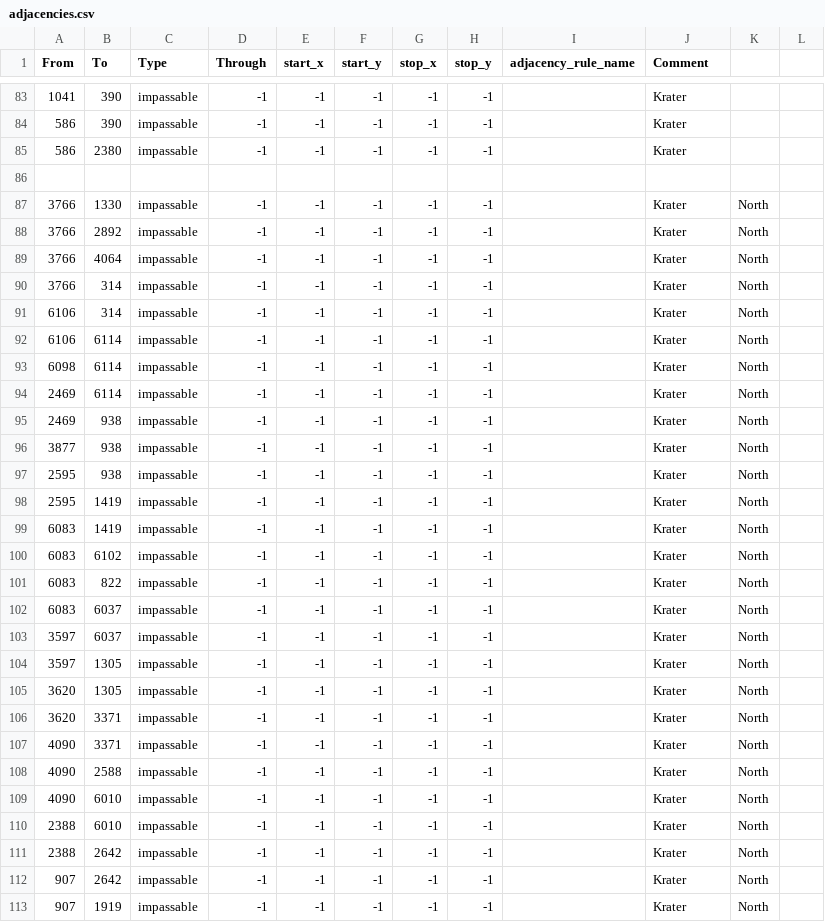
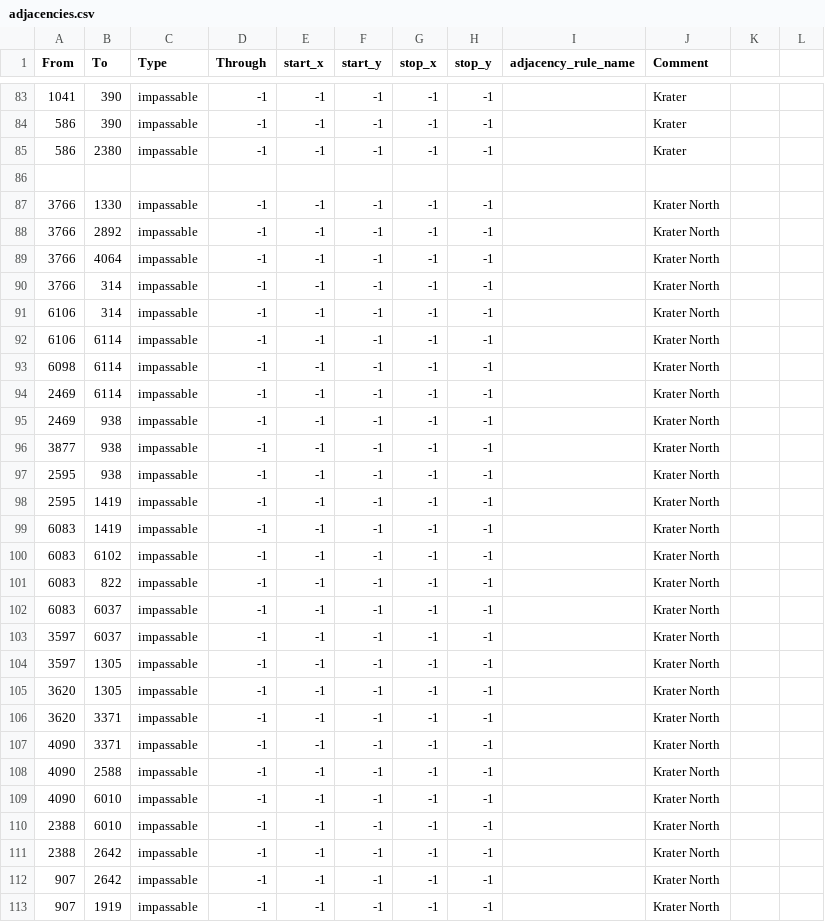
Before and after one commit to Marakasus/KenshiHoi4Dev, a CSV file: map/adjacencies.csv, drawn as a sheet; only a part is shown, gaps mark what is left out; the diff covers the shown part only.

```diff
--- a/map/adjacencies.csv
+++ b/map/adjacencies.csv
@@ -87,27 +87,27 @@ From;To;Type;Through;start_x;start_y;stop_x;stop_y;adjacency_rule_name;Comment;;
-3766;1330;impassable;-1;-1;-1;-1;-1;;Krater;North;
-3766;2892;impassable;-1;-1;-1;-1;-1;;Krater;North;
-3766;4064;impassable;-1;-1;-1;-1;-1;;Krater;North;
-3766;314;impassable;-1;-1;-1;-1;-1;;Krater;North;
-6106;314;impassable;-1;-1;-1;-1;-1;;Krater;North;
-6106;6114;impassable;-1;-1;-1;-1;-1;;Krater;North;
-6098;6114;impassable;-1;-1;-1;-1;-1;;Krater;North;
-2469;6114;impassable;-1;-1;-1;-1;-1;;Krater;North;
-2469;938;impassable;-1;-1;-1;-1;-1;;Krater;North;
-3877;938;impassable;-1;-1;-1;-1;-1;;Krater;North;
-2595;938;impassable;-1;-1;-1;-1;-1;;Krater;North;
-2595;1419;impassable;-1;-1;-1;-1;-1;;Krater;North;
-6083;1419;impassable;-1;-1;-1;-1;-1;;Krater;North;
-6083;6102;impassable;-1;-1;-1;-1;-1;;Krater;North;
-6083;822;impassable;-1;-1;-1;-1;-1;;Krater;North;
-6083;6037;impassable;-1;-1;-1;-1;-1;;Krater;North;
-3597;6037;impassable;-1;-1;-1;-1;-1;;Krater;North;
-3597;1305;impassable;-1;-1;-1;-1;-1;;Krater;North;
-3620;1305;impassable;-1;-1;-1;-1;-1;;Krater;North;
-3620;3371;impassable;-1;-1;-1;-1;-1;;Krater;North;
-4090;3371;impassable;-1;-1;-1;-1;-1;;Krater;North;
-4090;2588;impassable;-1;-1;-1;-1;-1;;Krater;North;
-4090;6010;impassable;-1;-1;-1;-1;-1;;Krater;North;
-2388;6010;impassable;-1;-1;-1;-1;-1;;Krater;North;
-2388;2642;impassable;-1;-1;-1;-1;-1;;Krater;North;
-907;2642;impassable;-1;-1;-1;-1;-1;;Krater;North;
-907;1919;impassable;-1;-1;-1;-1;-1;;Krater;North;
+3766;1330;impassable;-1;-1;-1;-1;-1;;Krater North
+3766;2892;impassable;-1;-1;-1;-1;-1;;Krater North
+3766;4064;impassable;-1;-1;-1;-1;-1;;Krater North
+3766;314;impassable;-1;-1;-1;-1;-1;;Krater North
+6106;314;impassable;-1;-1;-1;-1;-1;;Krater North
+6106;6114;impassable;-1;-1;-1;-1;-1;;Krater North
+6098;6114;impassable;-1;-1;-1;-1;-1;;Krater North
+2469;6114;impassable;-1;-1;-1;-1;-1;;Krater North
+2469;938;impassable;-1;-1;-1;-1;-1;;Krater North
+3877;938;impassable;-1;-1;-1;-1;-1;;Krater North
+2595;938;impassable;-1;-1;-1;-1;-1;;Krater North
+2595;1419;impassable;-1;-1;-1;-1;-1;;Krater North
+6083;1419;impassable;-1;-1;-1;-1;-1;;Krater North
+6083;6102;impassable;-1;-1;-1;-1;-1;;Krater North
+6083;822;impassable;-1;-1;-1;-1;-1;;Krater North
+6083;6037;impassable;-1;-1;-1;-1;-1;;Krater North
+3597;6037;impassable;-1;-1;-1;-1;-1;;Krater North
+3597;1305;impassable;-1;-1;-1;-1;-1;;Krater North
+3620;1305;impassable;-1;-1;-1;-1;-1;;Krater North
+3620;3371;impassable;-1;-1;-1;-1;-1;;Krater North
+4090;3371;impassable;-1;-1;-1;-1;-1;;Krater North
+4090;2588;impassable;-1;-1;-1;-1;-1;;Krater North
+4090;6010;impassable;-1;-1;-1;-1;-1;;Krater North
+2388;6010;impassable;-1;-1;-1;-1;-1;;Krater North
+2388;2642;impassable;-1;-1;-1;-1;-1;;Krater North
+907;2642;impassable;-1;-1;-1;-1;-1;;Krater North
+907;1919;impassable;-1;-1;-1;-1;-1;;Krater North
```
Also changed, not shown: 5 removed rows and 41 edited cells elsewhere in this file, 35 other files.
